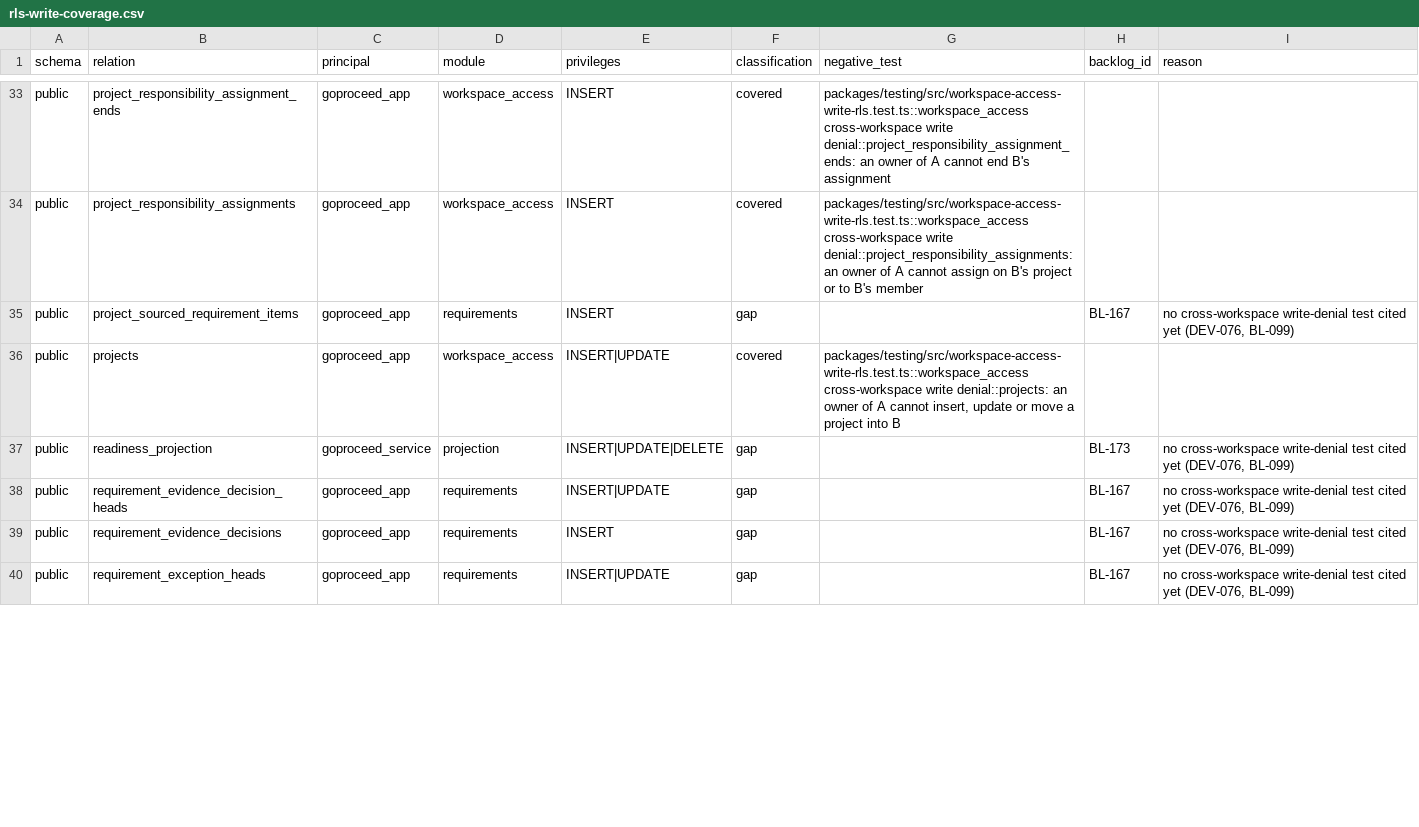
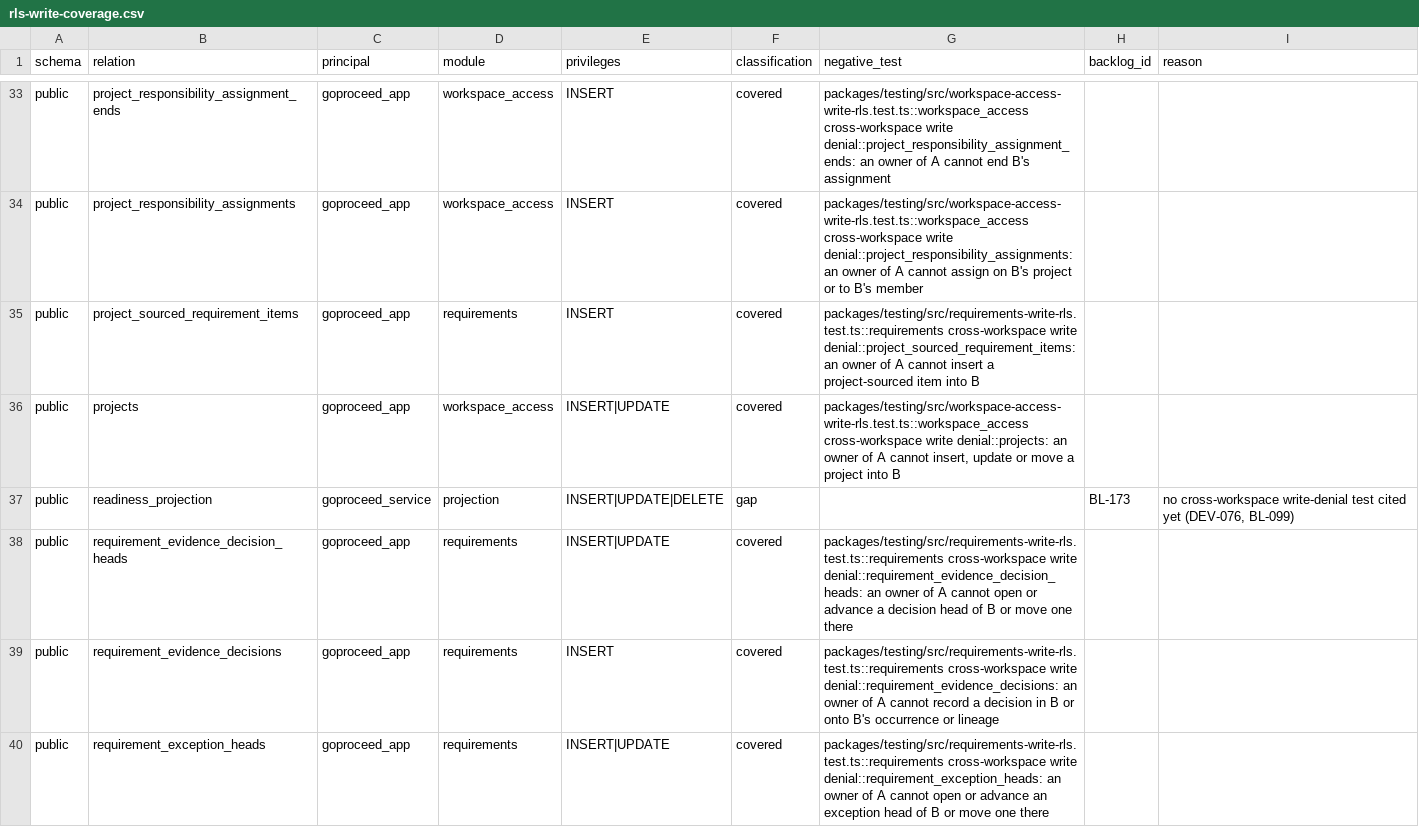
Before and after one commit to akisly/go-proceed, a CSV file: technical/database/rls-write-coverage.csv, drawn as a sheet; only a part is shown, gaps mark what is left out; the diff covers the shown part only.

```diff
--- a/technical/database/rls-write-coverage.csv
+++ b/technical/database/rls-write-coverage.csv
@@ -34,7 +34,7 @@ public,project_responsibility_assignment_ends,goproceed_app,workspace_access,INS
 public,project_responsibility_assignments,goproceed_app,workspace_access,INSERT,covered,packages/testing/src/workspace-access-write-rls.test.ts::workspace_access cross-workspace write denial::project_responsibility_assignments: an owner of A cannot assign on B's project or to B's member,,
-public,project_sourced_requirement_items,goproceed_app,requirements,INSERT,gap,,BL-167,"no cross-workspace write-denial test cited yet (DEV-076, BL-099)"
+public,project_sourced_requirement_items,goproceed_app,requirements,INSERT,covered,packages/testing/src/requirements-write-rls.test.ts::requirements cross-workspace write denial::project_sourced_requirement_items: an owner of A cannot insert a project-sourced item into B,,
 public,projects,goproceed_app,workspace_access,INSERT|UPDATE,covered,"packages/testing/src/workspace-access-write-rls.test.ts::workspace_access cross-workspace write denial::projects: an owner of A cannot insert, update or move a project into B",,
 public,readiness_projection,goproceed_service,projection,INSERT|UPDATE|DELETE,gap,,BL-173,"no cross-workspace write-denial test cited yet (DEV-076, BL-099)"
-public,requirement_evidence_decision_heads,goproceed_app,requirements,INSERT|UPDATE,gap,,BL-167,"no cross-workspace write-denial test cited yet (DEV-076, BL-099)"
-public,requirement_evidence_decisions,goproceed_app,requirements,INSERT,gap,,BL-167,"no cross-workspace write-denial test cited yet (DEV-076, BL-099)"
-public,requirement_exception_heads,goproceed_app,requirements,INSERT|UPDATE,gap,,BL-167,"no cross-workspace write-denial test cited yet (DEV-076, BL-099)"
+public,requirement_evidence_decision_heads,goproceed_app,requirements,INSERT|UPDATE,covered,packages/testing/src/requirements-write-rls.test.ts::requirements cross-workspace write denial::requirement_evidence_decision_heads: an owner of A cannot open or advance a decision head of B or move one there,,
+public,requirement_evidence_decisions,goproceed_app,requirements,INSERT,covered,packages/testing/src/requirements-write-rls.test.ts::requirements cross-workspace write denial::requirement_evidence_decisions: an owner of A cannot record a decision in B or onto B's occurrence or lineage,,
+public,requirement_exception_heads,goproceed_app,requirements,INSERT|UPDATE,covered,packages/testing/src/requirements-write-rls.test.ts::requirements cross-workspace write denial::requirement_exception_heads: an owner of A cannot open or advance an exception head of B or move one there,,
```
Also changed, not shown: 20 edited cells elsewhere in this file, technical/data-access-surface.csv, technical/database/invariant-catalog.csv, 5 other files.
